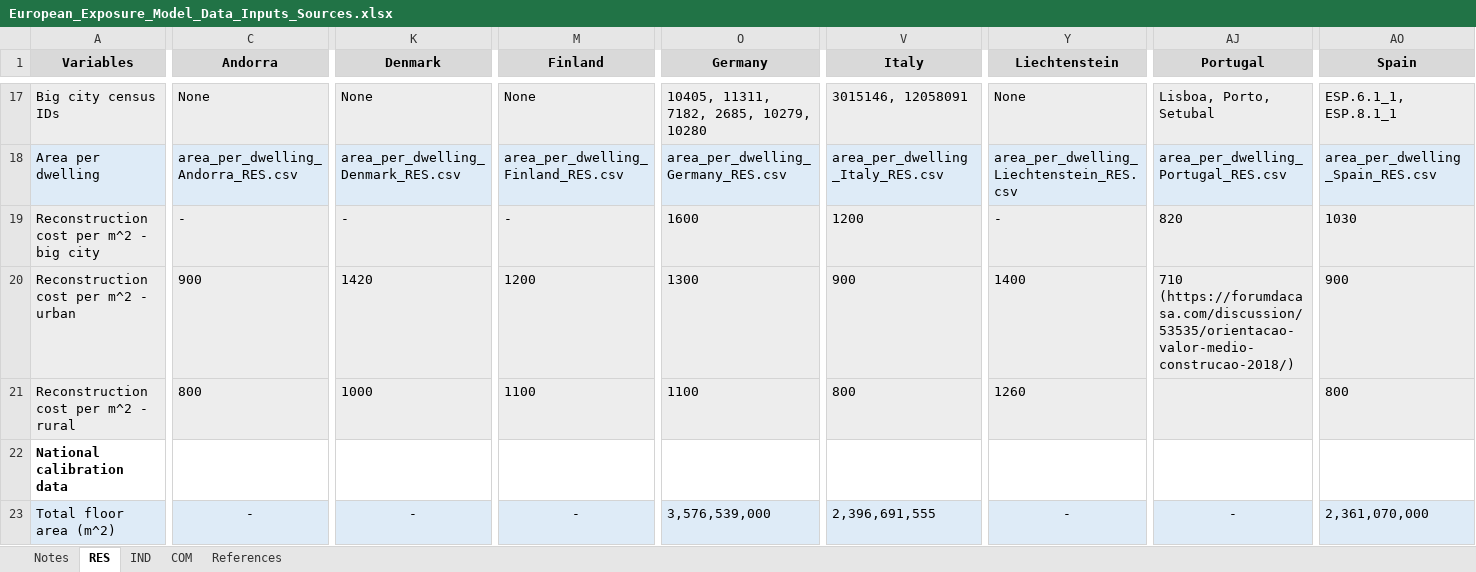
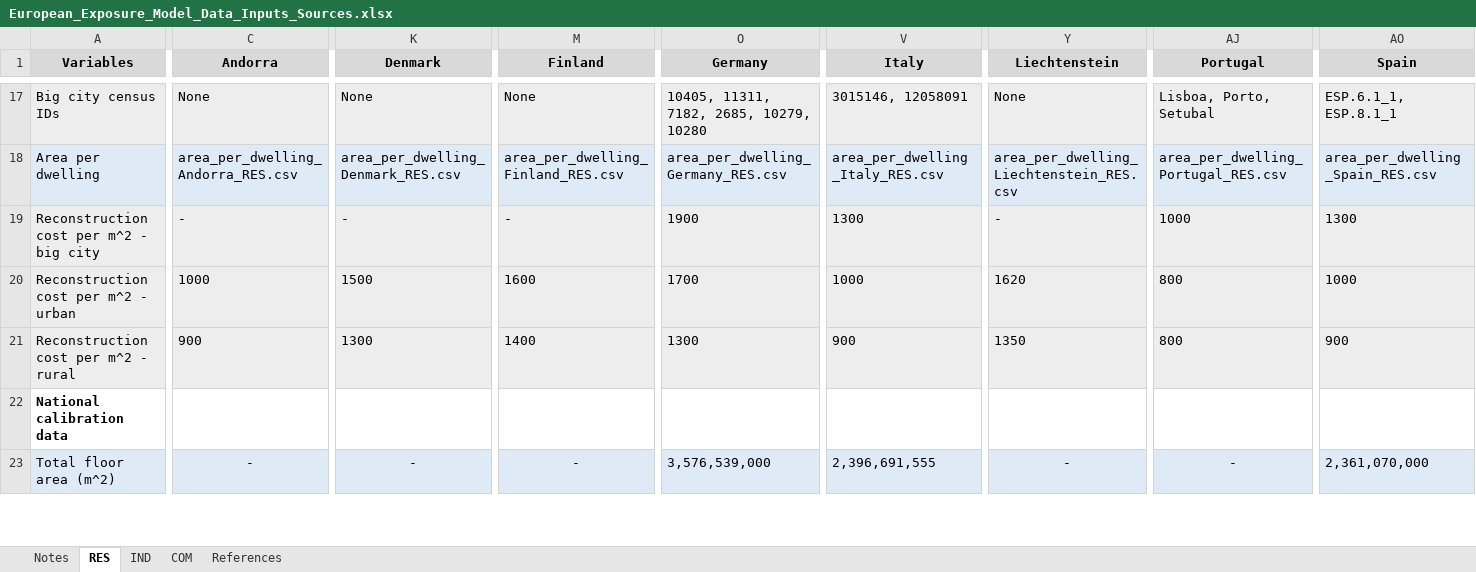
Before and after one commit to hcrowley/esrm20_exposure, an Excel workbook: sources/European_Exposure_Model_Data_Inputs_Sources.xlsx, sheet RES, drawn as a sheet; only a part is shown, gaps mark what is left out; values as stored, in another font and other column widths than the file's, no borders; the diff covers the shown part only; the diff names each change by its address in the sheet, - before the commit and + after, or states it on an @@ line.

```diff
--- a/sources/European_Exposure_Model_Data_Inputs_Sources.xlsx (sheet RES)
+++ b/sources/European_Exposure_Model_Data_Inputs_Sources.xlsx (sheet RES)
-O19 (Germany): 1600
+O19 (Germany): 1900
-V19 (Italy): 1200
+V19 (Italy): 1300
-AJ19 (Portugal): 820
+AJ19 (Portugal): 1000
-AO19 (Spain): 1030
+AO19 (Spain): 1300
-C20 (Andorra): 900
+C20 (Andorra): 1000
-K20 (Denmark): 1420
+K20 (Denmark): 1500
-M20 (Finland): 1200
+M20 (Finland): 1600
-O20 (Germany): 1300
+O20 (Germany): 1700
-V20 (Italy): 900
+V20 (Italy): 1000
-Y20 (Liechtenstein): 1400
+Y20 (Liechtenstein): 1620
-AJ20 (Portugal): 710 (https://forumdacasa.com/discussion/53535/orientacao-valor-medio-construcao-2018/)
+AJ20 (Portugal): 800
-AO20 (Spain): 900
+AO20 (Spain): 1000
-C21 (Andorra): 800
+C21 (Andorra): 900
-K21 (Denmark): 1000
+K21 (Denmark): 1300
-M21 (Finland): 1100
+M21 (Finland): 1400
-O21 (Germany): 1100
+O21 (Germany): 1300
-V21 (Italy): 800
+V21 (Italy): 900
-Y21 (Liechtenstein): 1260
+Y21 (Liechtenstein): 1350
-AJ21 (Portugal): (empty)
+AJ21 (Portugal): 800
-AO21 (Spain): 800
+AO21 (Spain): 900
```
Also changed, not shown: 8 edited cells elsewhere in this sheet, sheet COM, sheet IND.
